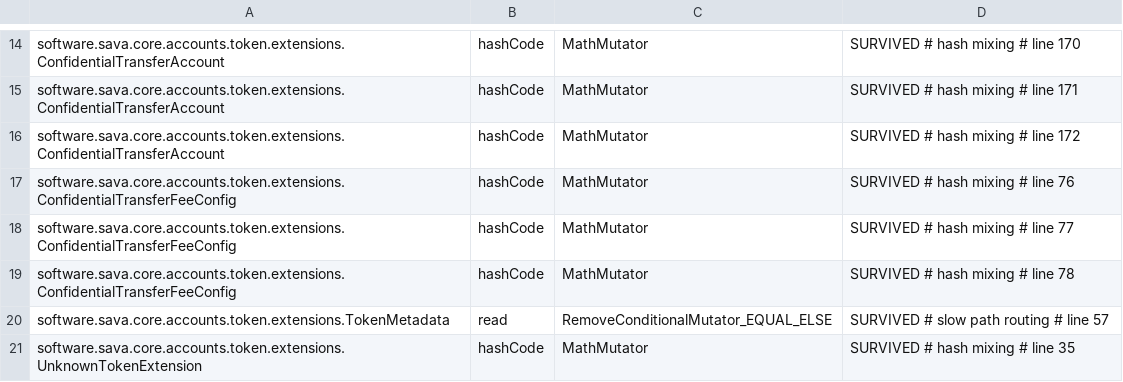
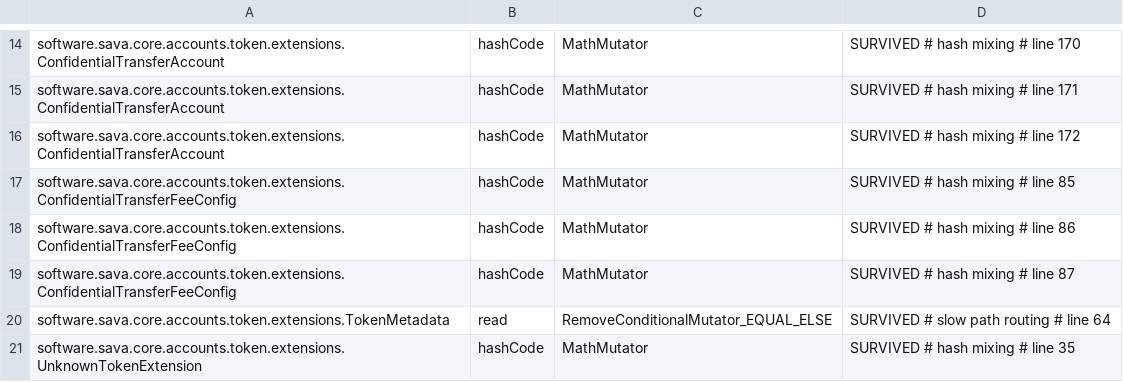
Before and after one commit to sava-software/sava, a CSV file: sava-core/config/pitest/token2022-accepted.csv, drawn as a sheet; only a part is shown, gaps mark what is left out.

Commit message:
docs: name the zeroable-option convention on Token-2022 authorities
Every optional address inside a Token-2022 extension is a MaybeNull<Address> on
the wire (OptionalNonZeroPubkey in older revisions, zeroableOption in the Anchor
IDL): the field is always present and absence is 32 zero bytes, not a
discriminant. sava decodes that faithfully, so none of these components is ever
null — an absent authority arrives as a non-null key equal to PublicKey.NONE, and
a null check on one is always false. The reverse mistake is worse: an unset
authority read as a real key encodes a transaction naming the all-zero address.

Nothing changes about what these accessors return. The convention is now stated
once on TokenExtension and named on each affected component — both TransferFeeConfig
authorities, both components of MetadataPointer, GroupPointer, GroupMemberPointer
and TransferHook, ConfidentialTransferMint's authority and auditor key,
MintCloseAuthority.closeAuthority, PermanentDelegate.delegate,
InterestBearingConfig.rateAuthority, ConfidentialTransferFeeConfig.authority,
TokenGroup.updateAuthority, TokenMetadata.updateAuthority, PausableConfig.authority,
PermissionedBurnConfig.authority and ScaledUiAmountConfig.authority — and it joins
the "how absence is represented" table in CONVENTIONS.md, which now lists five ways.

Records the mutation evidence for this package's structural-check work: the
population is 696 mutants with 676 killed and the same 20 accepted survivors, and
BaselineRetag refreshed the four line tags that this commit's javadoc shifted above
ConfidentialTransferFeeConfig.hashCode and TokenMetadata.read. Both methods are
byte-identical to their previous versions, so the "hash mixing" and "slow path
routing" arguments carry over unchanged; no row was added, removed or relabelled.

Validation: :sava-core:check passes with 757 sava-core tests and 895 sava-rpc
tests, 0 failures, javadoc clean. :sava-core:pitestToken2022 -PnoMutationHistory
reports 676/696 detected with no unkilled mutant outside the baseline;
mutationOwnershipAudit reports 169 classes owned, 0 declined.

Property: an absent extension authority is a non-null all-zero key | Oracle: MaybeNull<Address> is a fixed 32-byte field with no discriminant | Outcome: missing assertion added, behaviour unchanged.

```diff
--- a/sava-core/config/pitest/token2022-accepted.csv
+++ b/sava-core/config/pitest/token2022-accepted.csv
@@ -16,6 +16,6 @@ software.sava.core.accounts.token.extensions.ConfidentialTransferAccount,hashCod
 software.sava.core.accounts.token.extensions.ConfidentialTransferAccount,hashCode,MathMutator,SURVIVED # hash mixing # line 172
-software.sava.core.accounts.token.extensions.ConfidentialTransferFeeConfig,hashCode,MathMutator,SURVIVED # hash mixing # line 76
-software.sava.core.accounts.token.extensions.ConfidentialTransferFeeConfig,hashCode,MathMutator,SURVIVED # hash mixing # line 77
-software.sava.core.accounts.token.extensions.ConfidentialTransferFeeConfig,hashCode,MathMutator,SURVIVED # hash mixing # line 78
-software.sava.core.accounts.token.extensions.TokenMetadata,read,RemoveConditionalMutator_EQUAL_ELSE,SURVIVED # slow path routing # line 57
+software.sava.core.accounts.token.extensions.ConfidentialTransferFeeConfig,hashCode,MathMutator,SURVIVED # hash mixing # line 85
+software.sava.core.accounts.token.extensions.ConfidentialTransferFeeConfig,hashCode,MathMutator,SURVIVED # hash mixing # line 86
+software.sava.core.accounts.token.extensions.ConfidentialTransferFeeConfig,hashCode,MathMutator,SURVIVED # hash mixing # line 87
+software.sava.core.accounts.token.extensions.TokenMetadata,read,RemoveConditionalMutator_EQUAL_ELSE,SURVIVED # slow path routing # line 64
 software.sava.core.accounts.token.extensions.UnknownTokenExtension,hashCode,MathMutator,SURVIVED # hash mixing # line 35
```
Also changed, not shown: 20 other files.
